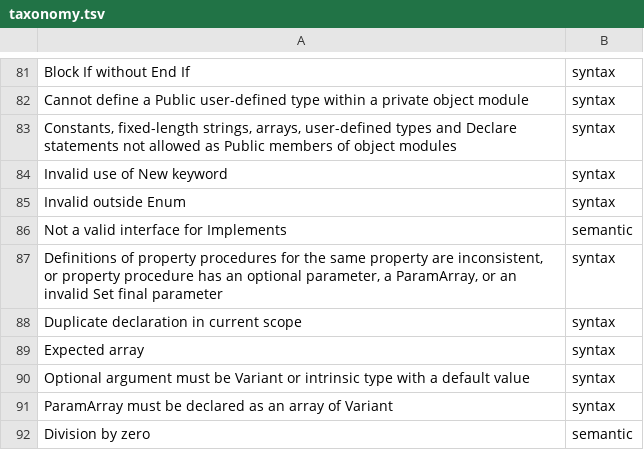
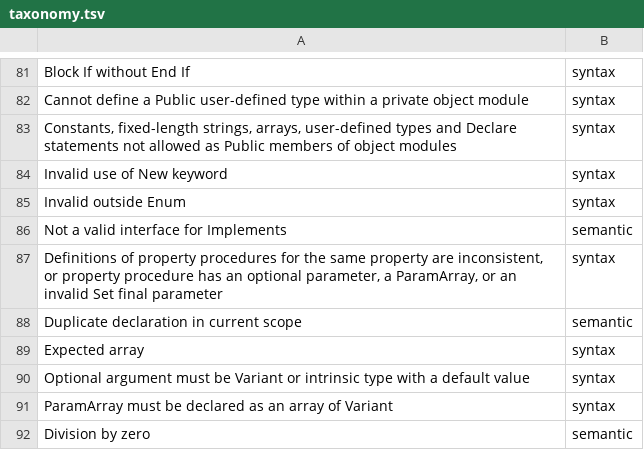
Before and after one commit to bhattumang7/VB6_lsp, a TSV file: tools/oracle-diff/taxonomy.tsv, drawn as a sheet; only a part is shown, gaps mark what is left out.

```diff
--- a/tools/oracle-diff/taxonomy.tsv
+++ b/tools/oracle-diff/taxonomy.tsv
@@ -87,3 +87,3 @@ Not a valid interface for Implements	semantic
 Definitions of property procedures for the same property are inconsistent, or property procedure has an optional parameter, a ParamArray, or an invalid Set final parameter	syntax
-Duplicate declaration in current scope	syntax
+Duplicate declaration in current scope	semantic
 Expected array	syntax
```
Also changed, not shown: 15 other files.
